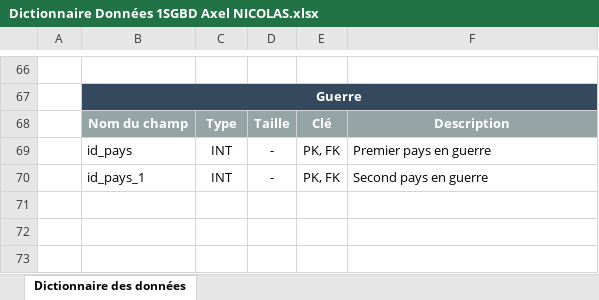
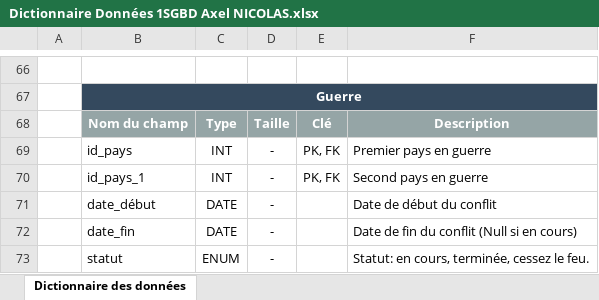
Before and after one commit to MasterAcnolo/1SGBD, an Excel workbook: Dictionnaire Données 1SGBD Axel NICOLAS.xlsx, sheet Dictionnaire des données, drawn as a sheet; only a part is shown, gaps mark what is left out; values as stored, in another font and other column widths than the file's, no borders; the diff names each change by its address in the sheet, - before the commit and + after, or states it on an @@ line.

Commit message:
Fix: Update all documents for Table Guerre and edit small details in PDF

```diff
--- a/Dictionnaire Données 1SGBD Axel NICOLAS.xlsx (sheet Dictionnaire des données)
+++ b/Dictionnaire Données 1SGBD Axel NICOLAS.xlsx (sheet Dictionnaire des données)
+row 71:  | date_début | DATE | - |  | Date de début du conflit
+row 72:  | date_fin | DATE | - |  | Date de fin du conflit (Null si en cours)
+row 73:  | statut | ENUM | - |  | Statut: en cours, terminée, cessez le feu.
```
Also changed, not shown: 2 other files.
